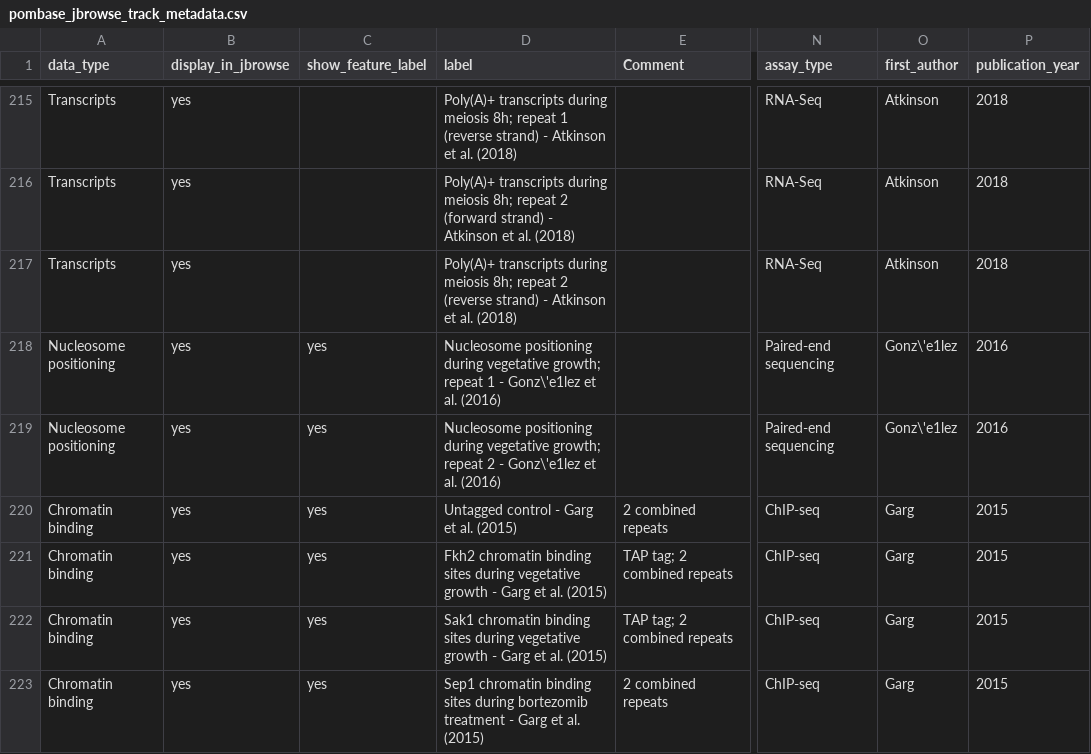
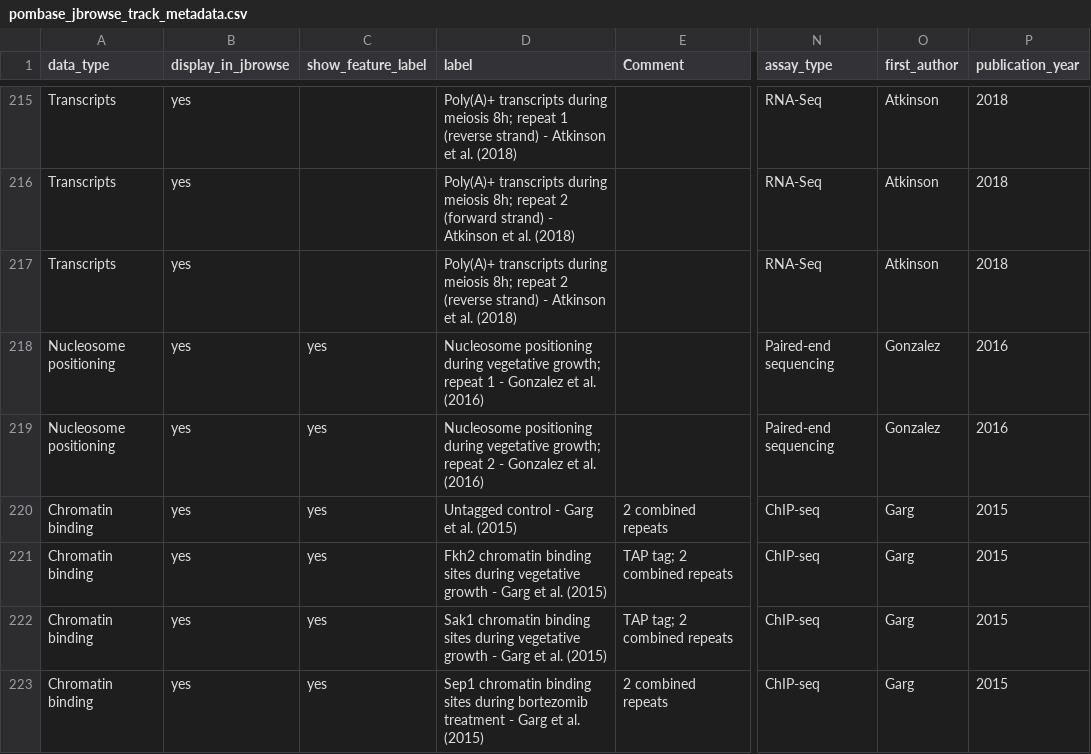
Before and after one commit to pombase/pombase-config, a CSV file: website/pombase_jbrowse_track_metadata.csv, drawn as a sheet; only a part is shown, gaps mark what is left out; the diff names each change by its address in the sheet, - before the commit and + after, or states it on an @@ line.

Commit message:
Update pombase_jbrowse_track_metadata.csv

```diff
--- a/website/pombase_jbrowse_track_metadata.csv
+++ b/website/pombase_jbrowse_track_metadata.csv
-D218 (label): …1 - Gonz\'e1lez et al.…
+D218 (label): …1 - Gonzalez et al.…
-O218:O219 (first_author): Gonz\'e1lez
+O218:O219 (first_author): Gonzalez
-D219 (label): …2 - Gonz\'e1lez et al.…
+D219 (label): …2 - Gonzalez et al.…
```
